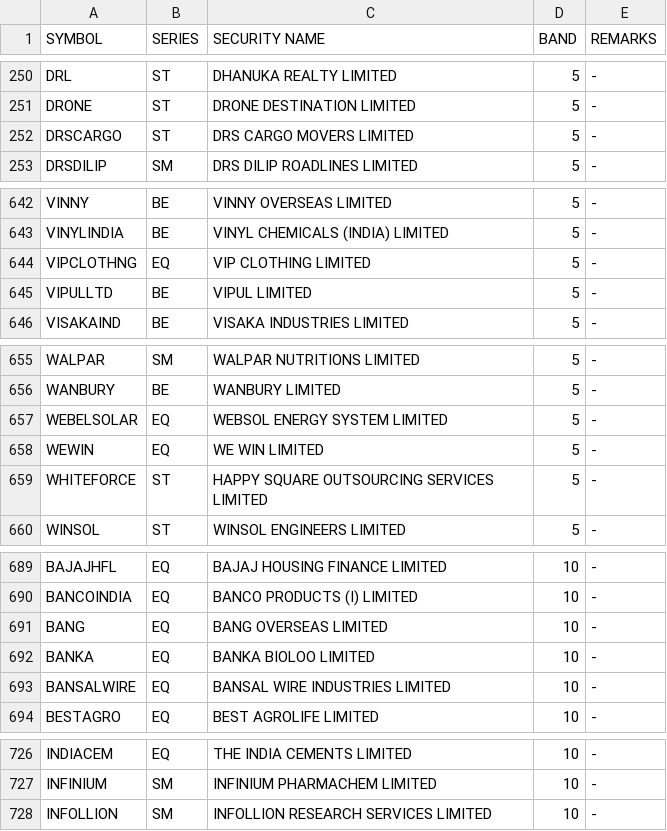
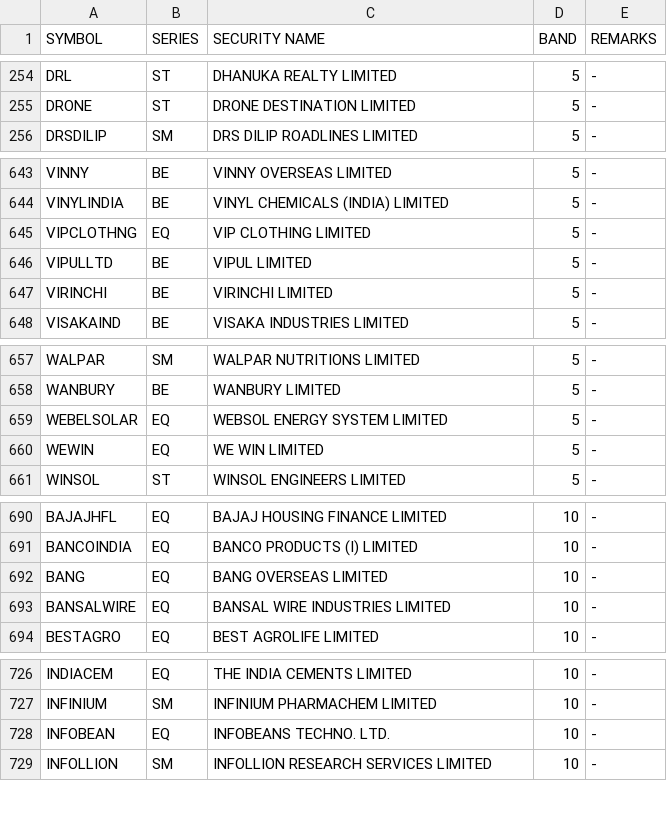
Before and after one commit to Anny26022/price_band, a CSV file: 23072025.csv (was 22072025.csv), drawn as a sheet; only a part is shown, gaps mark what is left out; removed rows and columns are numbered as before the commit, all else as after; the diff covers the shown part only; the diff names each change by its address in the sheet, - before the commit and + after, or states it on an @@ line.

```diff
--- a/22072025.csv
+++ b/23072025.csv
-row 252: DRSCARGO | ST | DRS CARGO MOVERS LIMITED | 5 | -
+row 647: VIRINCHI | BE | VIRINCHI LIMITED | 5 | -
-row 659: WHITEFORCE | ST | HAPPY SQUARE OUTSOURCING SERVICES LIMITED | 5 | -
-row 692: BANKA | EQ | BANKA BIOLOO LIMITED | 10 | -
+row 728: INFOBEAN | EQ | INFOBEANS TECHNO. LTD. | 10 | -
```
Also changed, not shown: 8 added rows, 7 removed rows and 2 edited cells elsewhere in this file.
